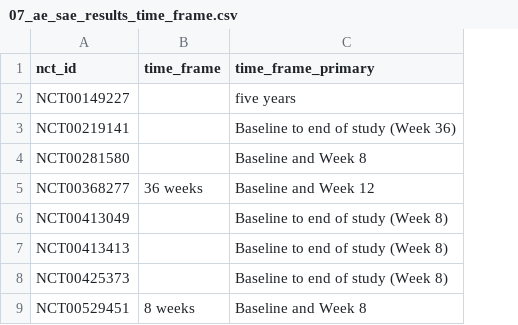
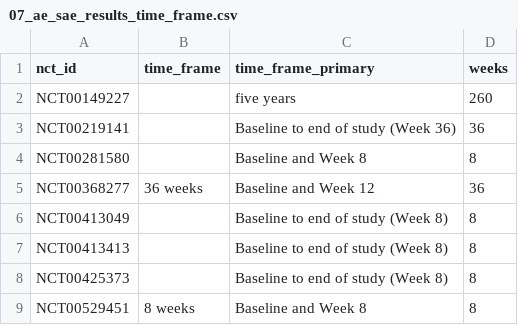
Before and after one commit to dmcalli2/adverse_events_older_people, a CSV file: Data_extraction_david/07_ae_sae_results_time_frame.csv, drawn as a sheet; only a part is shown; the diff names each change by its address in the sheet, - before the commit and + after, or states it on an @@ line.

```diff
--- a/Data_extraction_david/07_ae_sae_results_time_frame.csv
+++ b/Data_extraction_david/07_ae_sae_results_time_frame.csv
+column D (weeks), rows 2-9: 260 | 36 | 8 | 36 | 8 | 8 | 8 | 8
```
Also changed, not shown: Data/final_nv_guy.csv, 5 other files.
